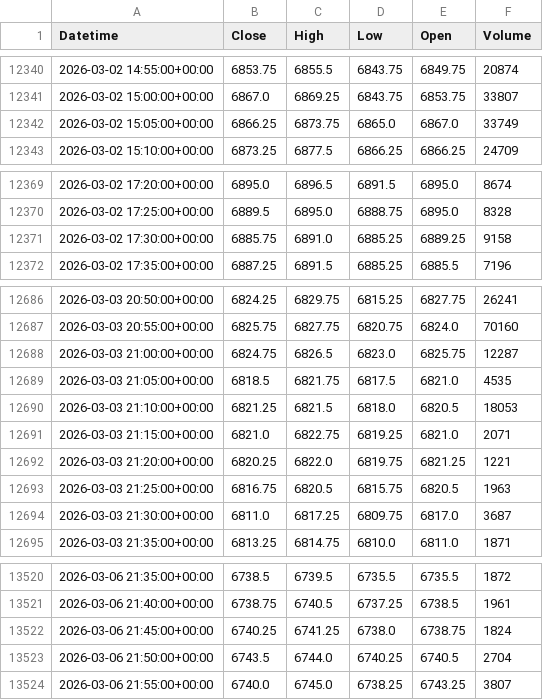
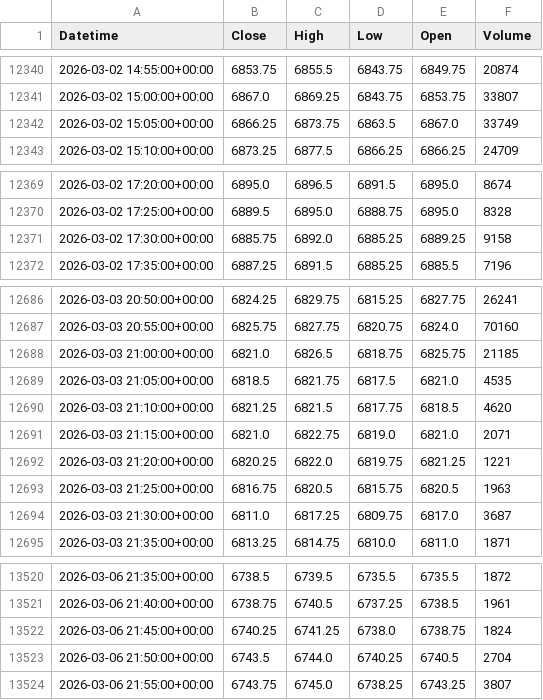
Before and after one commit to SandipanGanguly/TermPaperData, a CSV file: GLOBAL_SPX_FUT_5min_Data.csv, drawn as a sheet; only a part is shown, gaps mark what is left out.

```diff
--- a/GLOBAL_SPX_FUT_5min_Data.csv
+++ b/GLOBAL_SPX_FUT_5min_Data.csv
@@ -12341,3 +12341,3 @@ Datetime,Close,High,Low,Open,Volume
 2026-03-02 15:00:00+00:00,6867.0,6869.25,6843.75,6853.75,33807
-2026-03-02 15:05:00+00:00,6866.25,6873.75,6865.0,6867.0,33749
+2026-03-02 15:05:00+00:00,6866.25,6873.75,6863.5,6867.0,33749
 2026-03-02 15:10:00+00:00,6873.25,6877.5,6866.25,6866.25,24709
@@ -12370,3 +12370,3 @@ Datetime,Close,High,Low,Open,Volume
 2026-03-02 17:25:00+00:00,6889.5,6895.0,6888.75,6895.0,8328
-2026-03-02 17:30:00+00:00,6885.75,6891.0,6885.25,6889.25,9158
+2026-03-02 17:30:00+00:00,6885.75,6892.0,6885.25,6889.25,9158
 2026-03-02 17:35:00+00:00,6887.25,6891.5,6885.25,6885.5,7196
@@ -12687,6 +12687,6 @@ Datetime,Close,High,Low,Open,Volume
 2026-03-03 20:55:00+00:00,6825.75,6827.75,6820.75,6824.0,70160
-2026-03-03 21:00:00+00:00,6824.75,6826.5,6823.0,6825.75,12287
+2026-03-03 21:00:00+00:00,6821.0,6826.5,6818.75,6825.75,21185
 2026-03-03 21:05:00+00:00,6818.5,6821.75,6817.5,6821.0,4535
-2026-03-03 21:10:00+00:00,6821.25,6821.5,6818.0,6820.5,18053
-2026-03-03 21:15:00+00:00,6821.0,6822.75,6819.25,6821.0,2071
+2026-03-03 21:10:00+00:00,6821.25,6821.5,6817.75,6818.5,4620
+2026-03-03 21:15:00+00:00,6821.0,6822.75,6819.0,6821.0,2071
 2026-03-03 21:20:00+00:00,6820.25,6822.0,6819.75,6821.25,1221
@@ -13523,2 +13523,2 @@ Datetime,Close,High,Low,Open,Volume
 2026-03-06 21:50:00+00:00,6743.5,6744.0,6740.25,6740.5,2704
-2026-03-06 21:55:00+00:00,6740.0,6745.0,6738.25,6743.25,3807
+2026-03-06 21:55:00+00:00,6743.75,6745.0,6738.25,6743.25,3807
```
Also changed, not shown: INDIA_VIX_5min_Data.csv, NIFTY50_5min_Data.csv, 1 other file.
